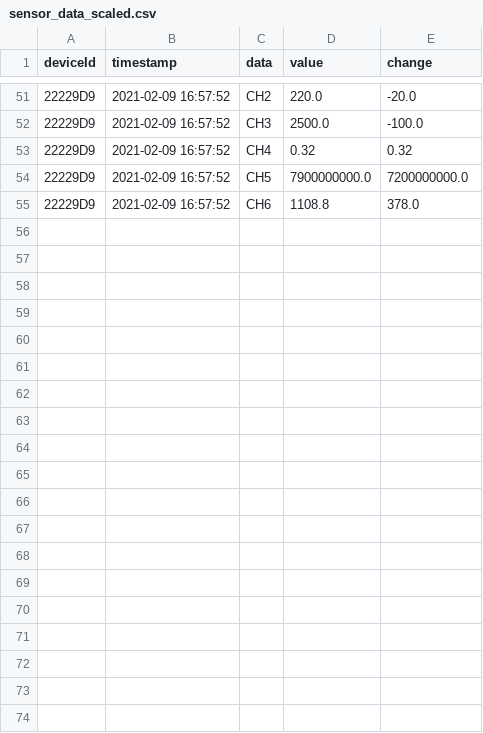
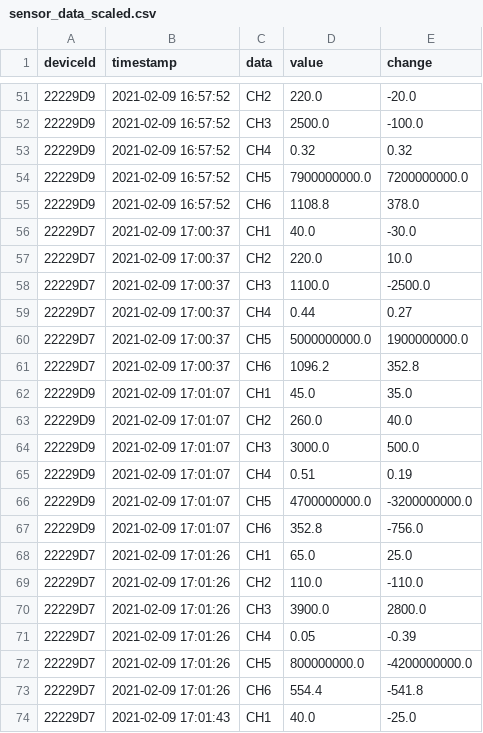
Before and after one commit to spacemonqi/sigfox-sensors, a CSV file: Dashboard 3.0/data/sensor_data_scaled.csv, drawn as a sheet; only a part is shown, gaps mark what is left out; the diff covers the shown part only; the diff names each change by its address in the sheet, - before the commit and + after, or states it on an @@ line.

```diff
--- a/Dashboard 3.0/data/sensor_data_scaled.csv
+++ b/Dashboard 3.0/data/sensor_data_scaled.csv
+row 56: 22229D7 | 2021-02-09 17:00:37 | CH1 | 40.0 | -30.0
+row 57: 22229D7 | 2021-02-09 17:00:37 | CH2 | 220.0 | 10.0
+row 58: 22229D7 | 2021-02-09 17:00:37 | CH3 | 1100.0 | -2500.0
+row 59: 22229D7 | 2021-02-09 17:00:37 | CH4 | 0.44 | 0.27
+row 60: 22229D7 | 2021-02-09 17:00:37 | CH5 | 5000000000.0 | 1900000000.0
+row 61: 22229D7 | 2021-02-09 17:00:37 | CH6 | 1096.2 | 352.8
+row 62: 22229D9 | 2021-02-09 17:01:07 | CH1 | 45.0 | 35.0
+row 63: 22229D9 | 2021-02-09 17:01:07 | CH2 | 260.0 | 40.0
+row 64: 22229D9 | 2021-02-09 17:01:07 | CH3 | 3000.0 | 500.0
+row 65: 22229D9 | 2021-02-09 17:01:07 | CH4 | 0.51 | 0.19
+row 66: 22229D9 | 2021-02-09 17:01:07 | CH5 | 4700000000.0 | -3200000000.0
+row 67: 22229D9 | 2021-02-09 17:01:07 | CH6 | 352.8 | -756.0
+row 68: 22229D7 | 2021-02-09 17:01:26 | CH1 | 65.0 | 25.0
+row 69: 22229D7 | 2021-02-09 17:01:26 | CH2 | 110.0 | -110.0
+row 70: 22229D7 | 2021-02-09 17:01:26 | CH3 | 3900.0 | 2800.0
+row 71: 22229D7 | 2021-02-09 17:01:26 | CH4 | 0.05 | -0.39
+row 72: 22229D7 | 2021-02-09 17:01:26 | CH5 | 800000000.0 | -4200000000.0
+row 73: 22229D7 | 2021-02-09 17:01:26 | CH6 | 554.4 | -541.8
+row 74: 22229D7 | 2021-02-09 17:01:43 | CH1 | 40.0 | -25.0
```
Also changed, not shown: 17 added rows and 5 edited cells elsewhere in this file, Dashboard 3.0/data/sensor_data.csv, Dashboard 3.0/data/sensor_data_temp.csv, 8 other files.
